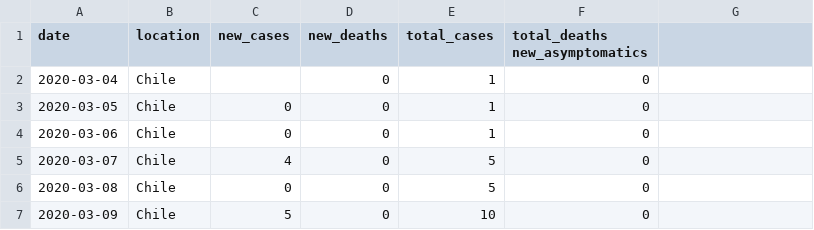
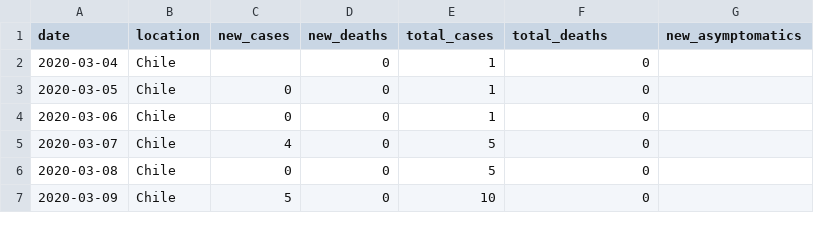
Before and after one commit to elaval/Coronavirus, a TSV file: coronavirus_data_chile.tsv, drawn as a sheet; only a part is shown.

Commit message:
Fix missing tab

```diff
--- a/coronavirus_data_chile.tsv
+++ b/coronavirus_data_chile.tsv
@@ -1,2 +1,2 @@
-date	location	new_cases	new_deaths	total_cases	total_deaths new_asymptomatics
+date	location	new_cases	new_deaths	total_cases	total_deaths	new_asymptomatics
 2020-03-04	Chile		0	1	0
```
